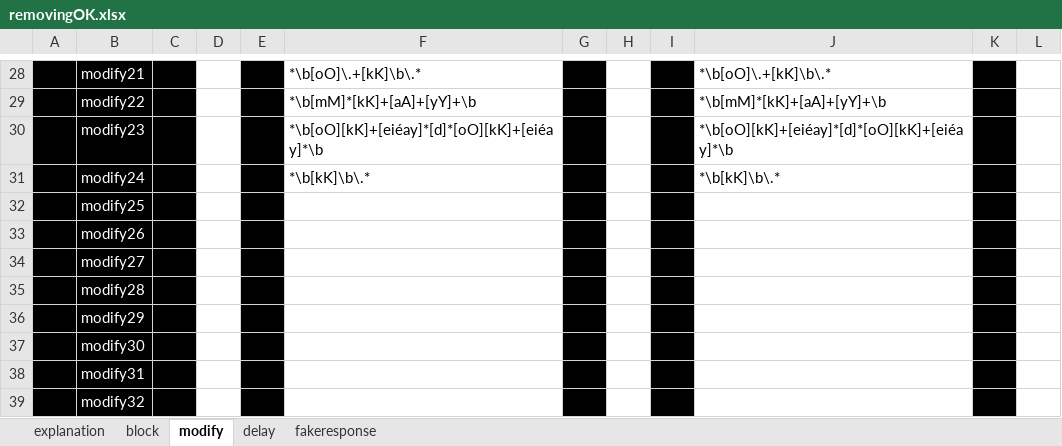
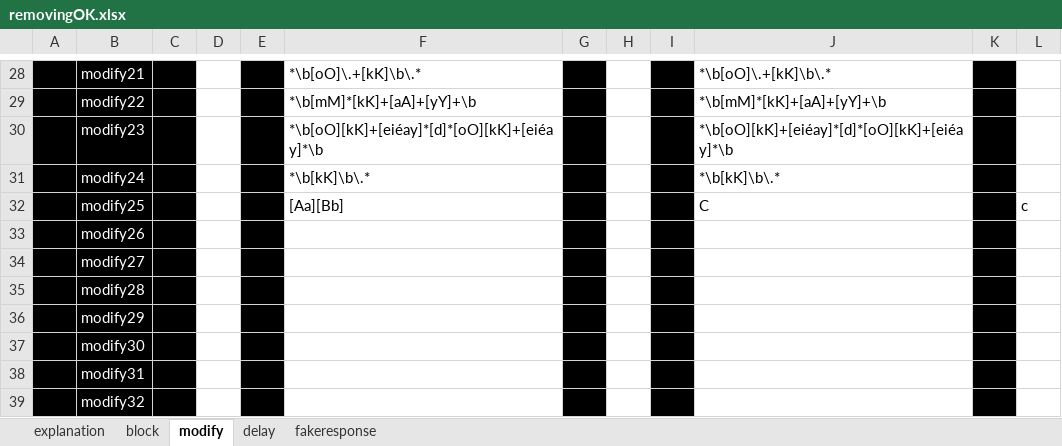
Before and after one commit to dialoguetoolkit/chattool, an Excel workbook: experimentresources/interventionsauto/removingOK.xlsx, sheet modify, drawn as a sheet; only a part is shown, gaps mark what is left out; values as stored, in another font and other column widths than the file's, no borders; the diff names each change by its address in the sheet, - before the commit and + after, or states it on an @@ line.

```diff
--- a/experimentresources/interventionsauto/removingOK.xlsx (sheet modify)
+++ b/experimentresources/interventionsauto/removingOK.xlsx (sheet modify)
-F32: (empty)
+F32: [Aa][Bb]
-J32: (empty)
+J32: C
-L32: (empty)
+L32: c
```
Also changed, not shown: 6 other files.
